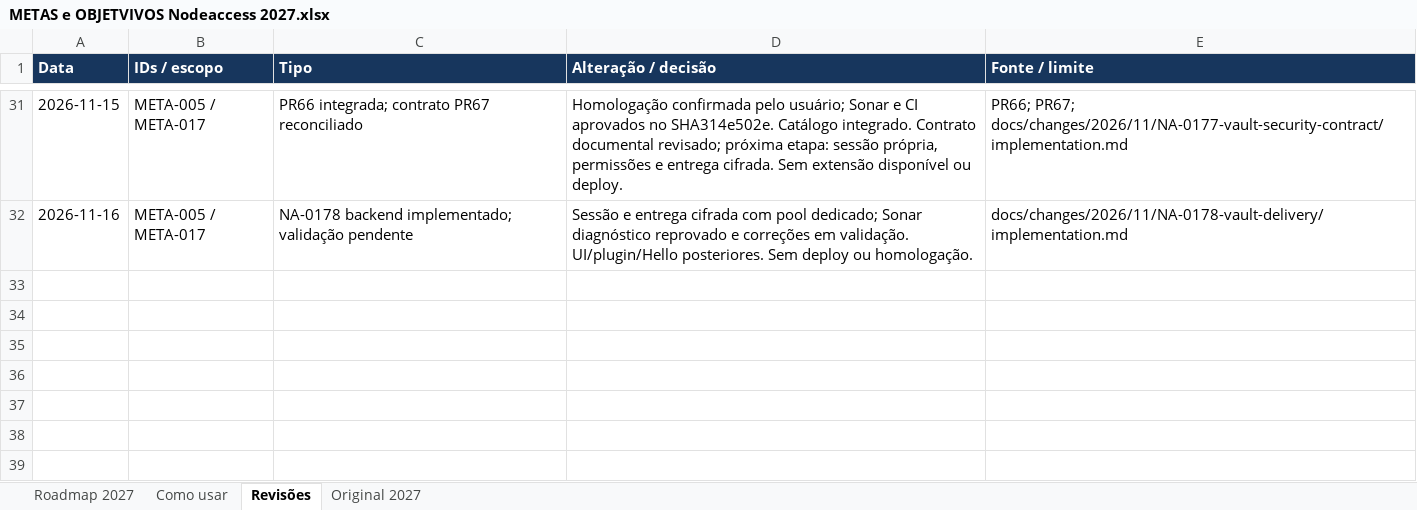
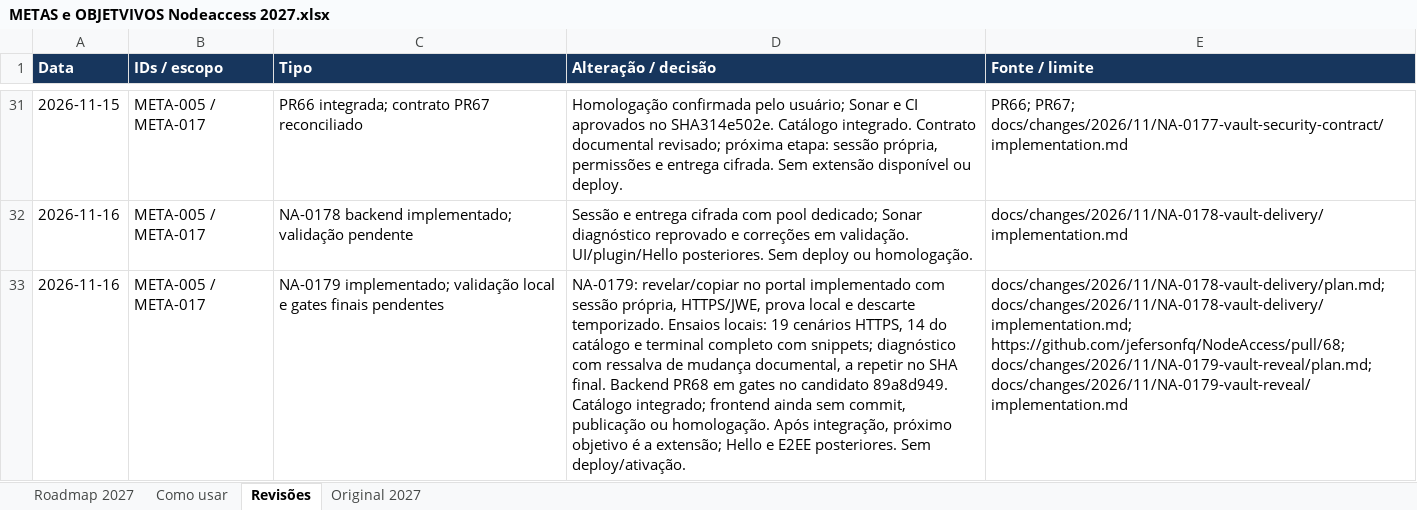
Before and after one commit to jefersonfq/NodeAccess, an Excel workbook: docs/planejamento/METAS e OBJETVIVOS Nodeaccess 2027.xlsx, sheet Revisões, drawn as a sheet; only a part is shown, gaps mark what is left out; values as stored, in another font and other column widths than the file's, no borders; the diff names each change by its address in the sheet, - before the commit and + after, or states it on an @@ line.

Commit message:
feat(vault): NA-0179 reveal and copy authorized portal secrets
Add page-local unlock and per-operation encrypted reveal/copy, isolated transport, bounded responses and explicit clipboard confirmation. Preserve operational terminal/auth flows and default-off policy.

Plan: docs/changes/2026/11/NA-0179-vault-reveal/plan.md
Change-Date: 2026-11-16T10:02:17-03:00
Tests: crypto/lifecycle/component tests; HTTPS19 and catalogue14 diagnostics; terminal/manual; build/typecheck/lint/security; final SHA Sonar and harness planned

```diff
--- a/docs/planejamento/METAS e OBJETVIVOS Nodeaccess 2027.xlsx (sheet Revisões)
+++ b/docs/planejamento/METAS e OBJETVIVOS Nodeaccess 2027.xlsx (sheet Revisões)
+row 33: 2026-11-16 | META-005 / META-017 | NA-0179 implementado; validação local e gates finais pendentes | NA-0179: revelar/copiar no portal implementado com sessão própria, HTTPS/JWE, prova local e descarte temporizado. Ensaios locais: 19 cenários HTTPS, 14 do catálogo e terminal completo com snippets; diagnóstico com ressalva de mudança documental, a repetir no SHA final. Backend PR68 em gates no candidato 89a8d949. Catálogo integrado; frontend ainda sem commit, publicação ou homologação. Após integração, próximo objetivo é a extensão; Hello e E2EE posteriores. Sem deploy/ativação. | docs/changes/2026/11/NA-0178-vault-delivery/plan.md; docs/changes/2026/11/NA-0178-vault-delivery/implementation.md; https://github.com/jefersonfq/NodeAccess/pull/68; docs/changes/2026/11/NA-0179-vault-reveal/plan.md; docs/changes/2026/11/NA-0179-vault-reveal/implementation.md
```
Also changed, not shown: sheet Roadmap 2027, 35 other files.
